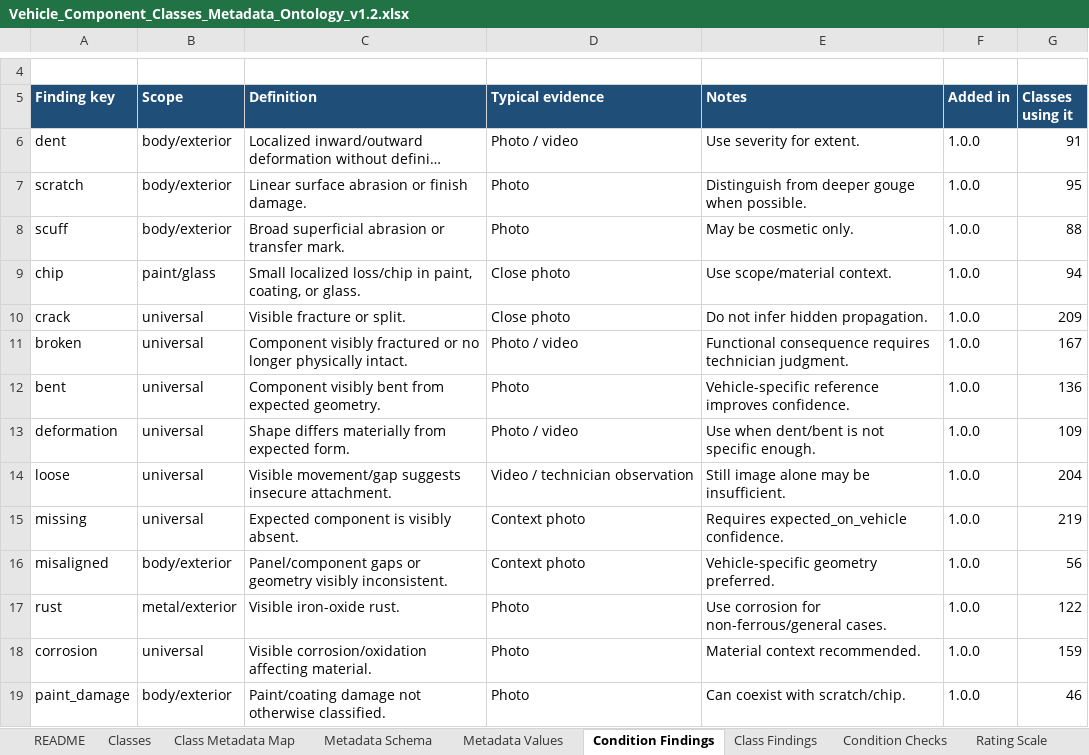
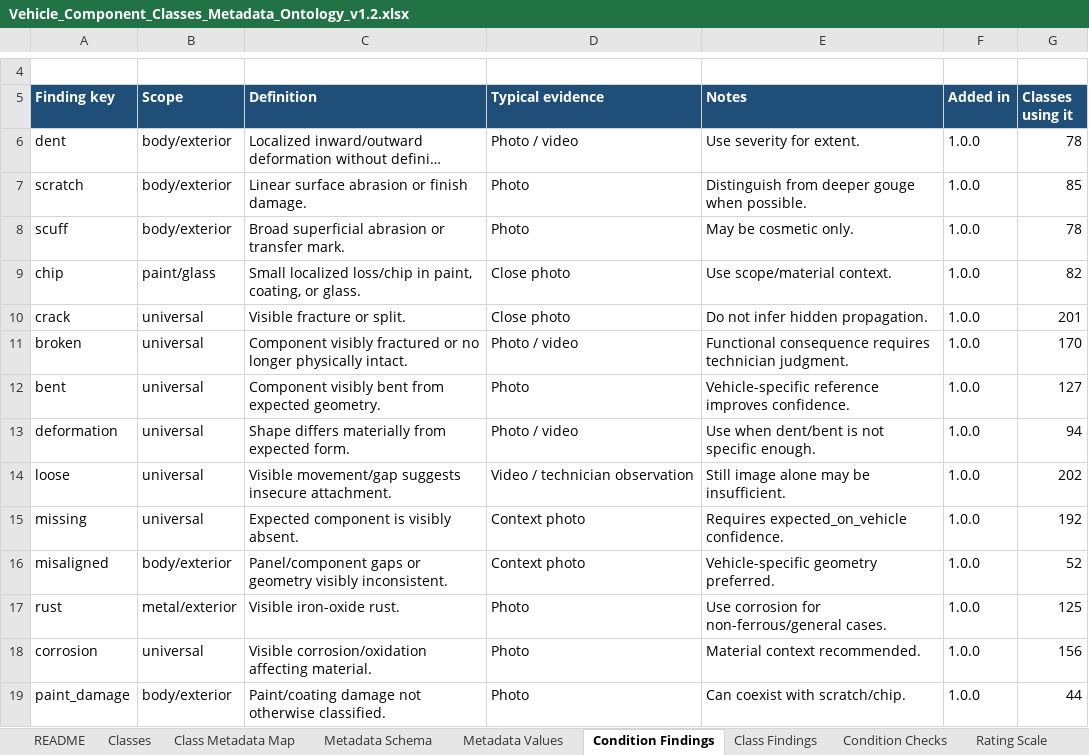
Before and after one commit to wrynchdev/Wrynch-RC1, an Excel workbook: ontology/Vehicle_Component_Classes_Metadata_Ontology_v1.2.xlsx, sheet Condition Findings, drawn as a sheet; only a part is shown, gaps mark what is left out; long unchanged cells end in …; values as stored, in another font and other column widths than the file's, no borders; table styles not drawn; the diff covers the shown part only; the diff names each change by its address in the sheet, - before the commit and + after, or states it on an @@ line.

```diff
--- a/ontology/Vehicle_Component_Classes_Metadata_Ontology_v1.2.xlsx (sheet Condition Findings)
+++ b/ontology/Vehicle_Component_Classes_Metadata_Ontology_v1.2.xlsx (sheet Condition Findings)
-G6 (Classes using it): 91
+G6 (Classes using it): 78
-G7 (Classes using it): 95
+G7 (Classes using it): 85
-G8 (Classes using it): 88
+G8 (Classes using it): 78
-G9 (Classes using it): 94
+G9 (Classes using it): 82
-G10 (Classes using it): 209
+G10 (Classes using it): 201
-G11 (Classes using it): 167
+G11 (Classes using it): 170
-G12 (Classes using it): 136
+G12 (Classes using it): 127
-G13 (Classes using it): 109
+G13 (Classes using it): 94
-G14 (Classes using it): 204
+G14 (Classes using it): 202
-G15 (Classes using it): 219
+G15 (Classes using it): 192
-G16 (Classes using it): 56
+G16 (Classes using it): 52
-G17 (Classes using it): 122
+G17 (Classes using it): 125
-G18 (Classes using it): 159
+G18 (Classes using it): 156
-G19 (Classes using it): 46
+G19 (Classes using it): 44
```
Also changed, not shown: 54 edited cells elsewhere in this sheet, sheet Class Findings, sheet Condition Checks, sheet Change Log, sheet Class Metadata Map, sheet Shop Template Map, sheet Template Component Map, 1 more sheet, 21 other files.
